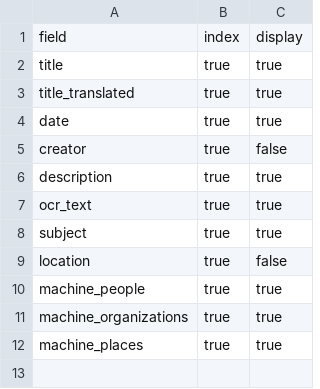
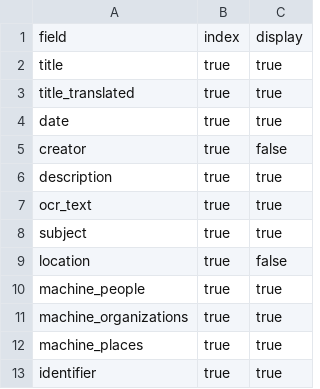
Before and after one commit to digital-jaha/ysb, a CSV file: _data/config-search.csv, drawn as a sheet; the diff names each change by its address in the sheet, - before the commit and + after, or states it on an @@ line.

Commit message:
Update config-search.csv

```diff
--- a/_data/config-search.csv
+++ b/_data/config-search.csv
+row 13: identifier | true | true
```
